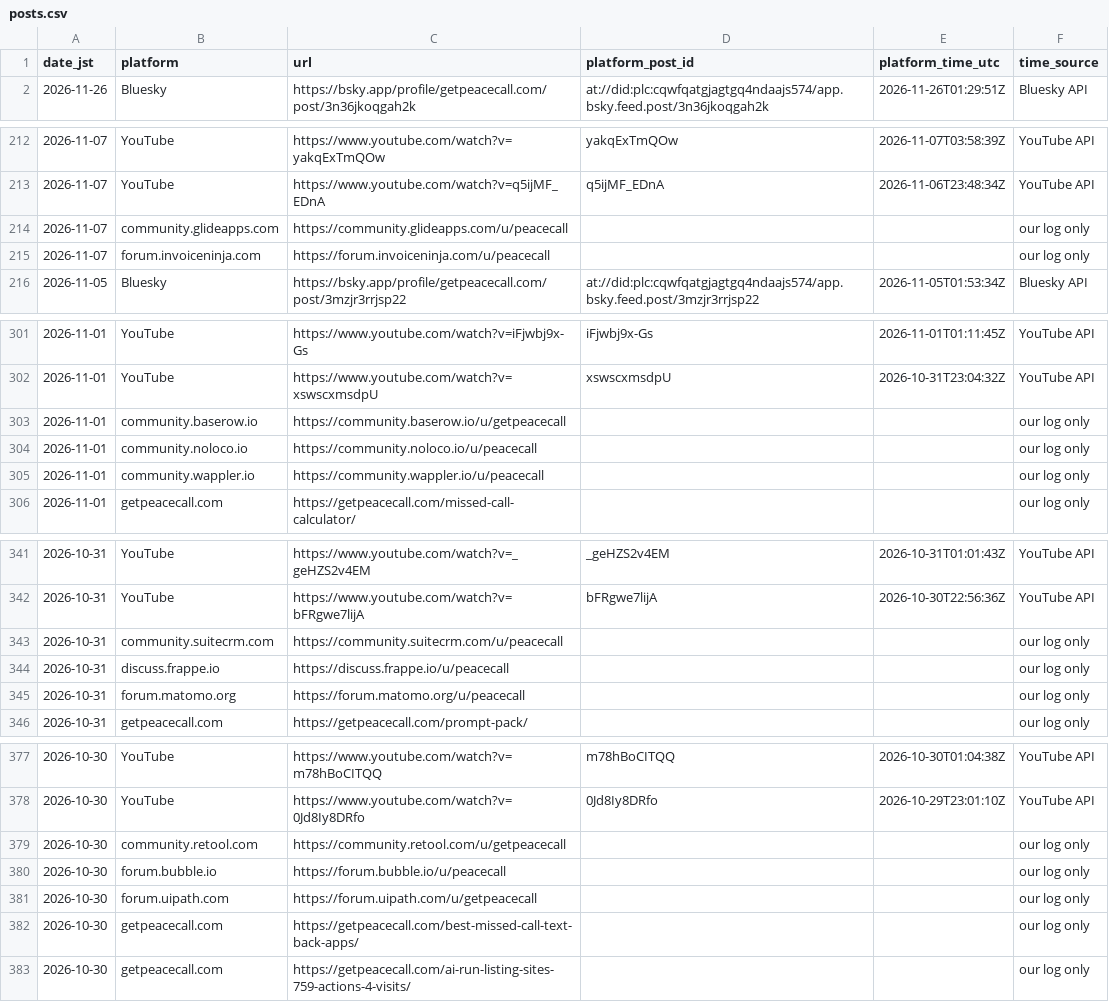
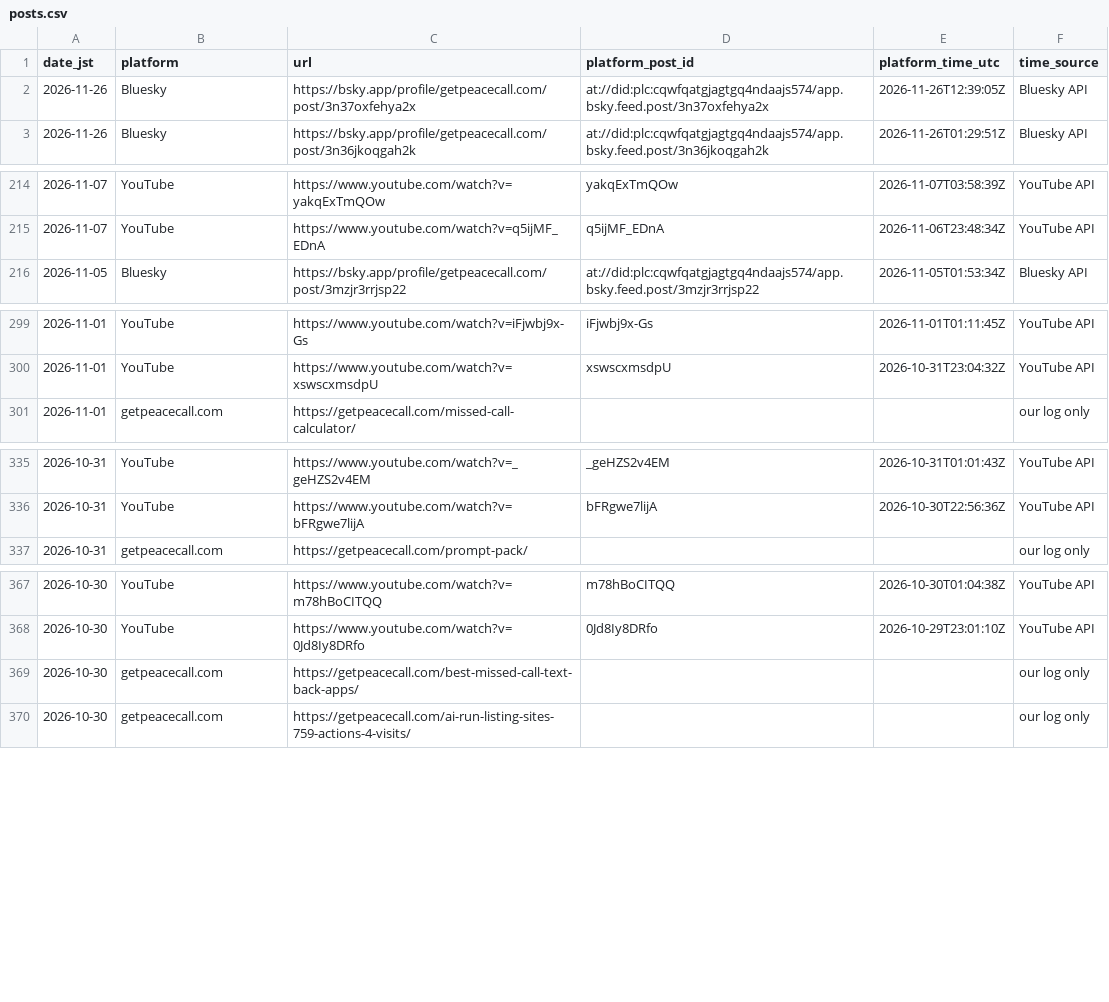
Before and after one commit to getpeacecall/peacecall-public-log, a CSV file: posts.csv, drawn as a sheet; only a part is shown, gaps mark what is left out; the diff covers the shown part only.

Commit message:
Daily public data update 2026-11-26 (JST): URL-check dropped dead links, archive snapshots, research daily_output, posts, deploys, GSC through 2026-11-24

```diff
--- a/posts.csv
+++ b/posts.csv
@@ -1,2 +1,3 @@
 date_jst,platform,url,platform_post_id,platform_time_utc,time_source
+2026-11-26,Bluesky,https://bsky.app/profile/getpeacecall.com/post/3n37oxfehya2x,at://did:plc:cqwfqatgjagtgq4ndaajs574/app.bsky.feed.post/3n37oxfehya2x,2026-11-26T12:39:05Z,Bluesky API
 2026-11-26,Bluesky,https://bsky.app/profile/getpeacecall.com/post/3n36jkoqgah2k,at://did:plc:cqwfqatgjagtgq4ndaajs574/app.bsky.feed.post/3n36jkoqgah2k,2026-11-26T01:29:51Z,Bluesky API
@@ -213,4 +215,2 @@ date_jst,platform,url,platform_post_id,platform_time_utc,time_source
 2026-11-07,YouTube,https://www.youtube.com/watch?v=q5ijMF_EDnA,q5ijMF_EDnA,2026-11-06T23:48:34Z,YouTube API
-2026-11-07,community.glideapps.com,https://community.glideapps.com/u/peacecall,,,our log only
-2026-11-07,forum.invoiceninja.com,https://forum.invoiceninja.com/u/peacecall,,,our log only
 2026-11-05,Bluesky,https://bsky.app/profile/getpeacecall.com/post/3mzjr3rrjsp22,at://did:plc:cqwfqatgjagtgq4ndaajs574/app.bsky.feed.post/3mzjr3rrjsp22,2026-11-05T01:53:34Z,Bluesky API
@@ -302,5 +300,2 @@ date_jst,platform,url,platform_post_id,platform_time_utc,time_source
 2026-11-01,YouTube,https://www.youtube.com/watch?v=xswscxmsdpU,xswscxmsdpU,2026-10-31T23:04:32Z,YouTube API
-2026-11-01,community.baserow.io,https://community.baserow.io/u/getpeacecall,,,our log only
-2026-11-01,community.noloco.io,https://community.noloco.io/u/peacecall,,,our log only
-2026-11-01,community.wappler.io,https://community.wappler.io/u/peacecall,,,our log only
 2026-11-01,getpeacecall.com,https://getpeacecall.com/missed-call-calculator/,,,our log only
@@ -342,5 +336,2 @@ date_jst,platform,url,platform_post_id,platform_time_utc,time_source
 2026-10-31,YouTube,https://www.youtube.com/watch?v=bFRgwe7lijA,bFRgwe7lijA,2026-10-30T22:56:36Z,YouTube API
-2026-10-31,community.suitecrm.com,https://community.suitecrm.com/u/peacecall,,,our log only
-2026-10-31,discuss.frappe.io,https://discuss.frappe.io/u/peacecall,,,our log only
-2026-10-31,forum.matomo.org,https://forum.matomo.org/u/peacecall,,,our log only
 2026-10-31,getpeacecall.com,https://getpeacecall.com/prompt-pack/,,,our log only
@@ -378,5 +368,2 @@ date_jst,platform,url,platform_post_id,platform_time_utc,time_source
 2026-10-30,YouTube,https://www.youtube.com/watch?v=0Jd8Iy8DRfo,0Jd8Iy8DRfo,2026-10-29T23:01:10Z,YouTube API
-2026-10-30,community.retool.com,https://community.retool.com/u/getpeacecall,,,our log only
-2026-10-30,forum.bubble.io,https://forum.bubble.io/u/peacecall,,,our log only
-2026-10-30,forum.uipath.com,https://forum.uipath.com/u/getpeacecall,,,our log only
 2026-10-30,getpeacecall.com,https://getpeacecall.com/best-missed-call-text-back-apps/,,,our log only
```
Also changed, not shown: 1 added row and 15 removed rows elsewhere in this file, archive_snapshots.csv, deploys.csv, 2 other files.
